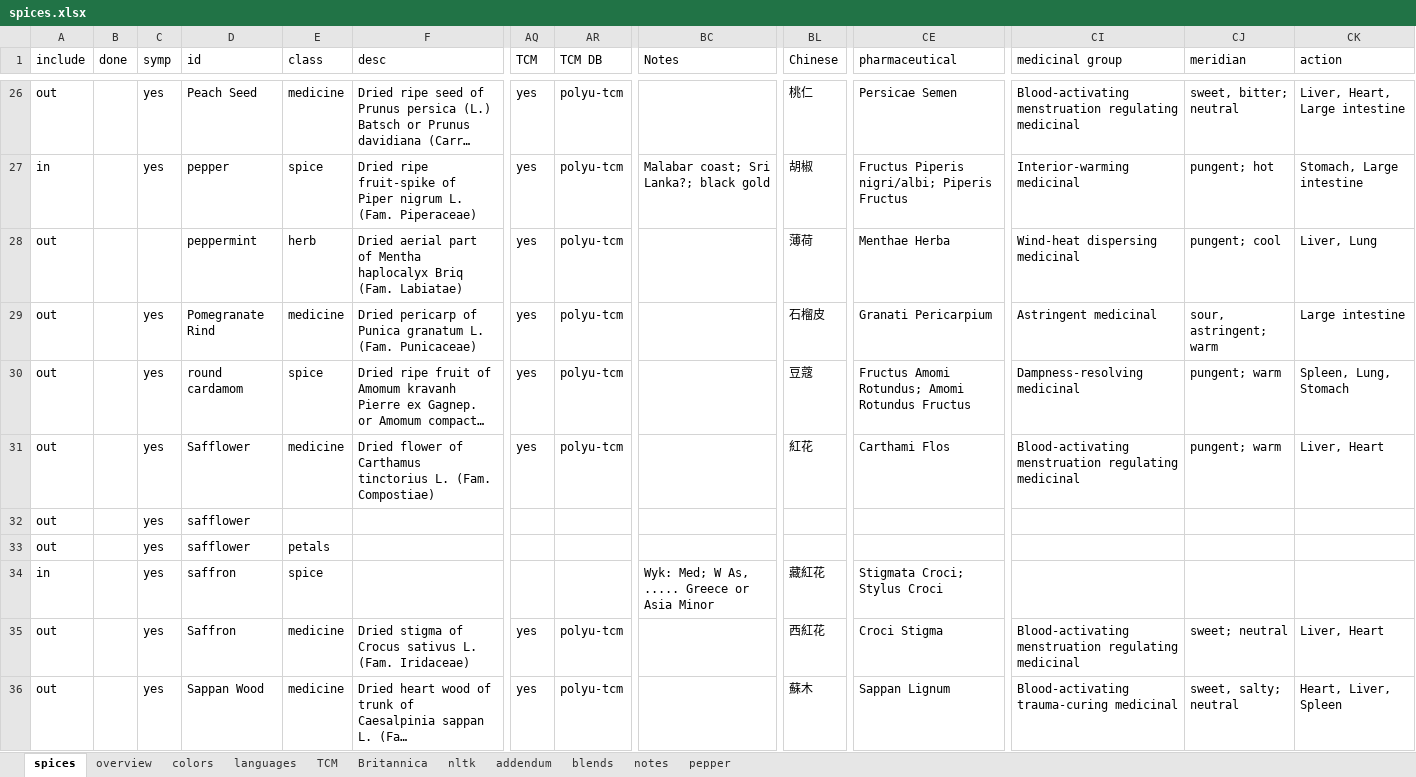
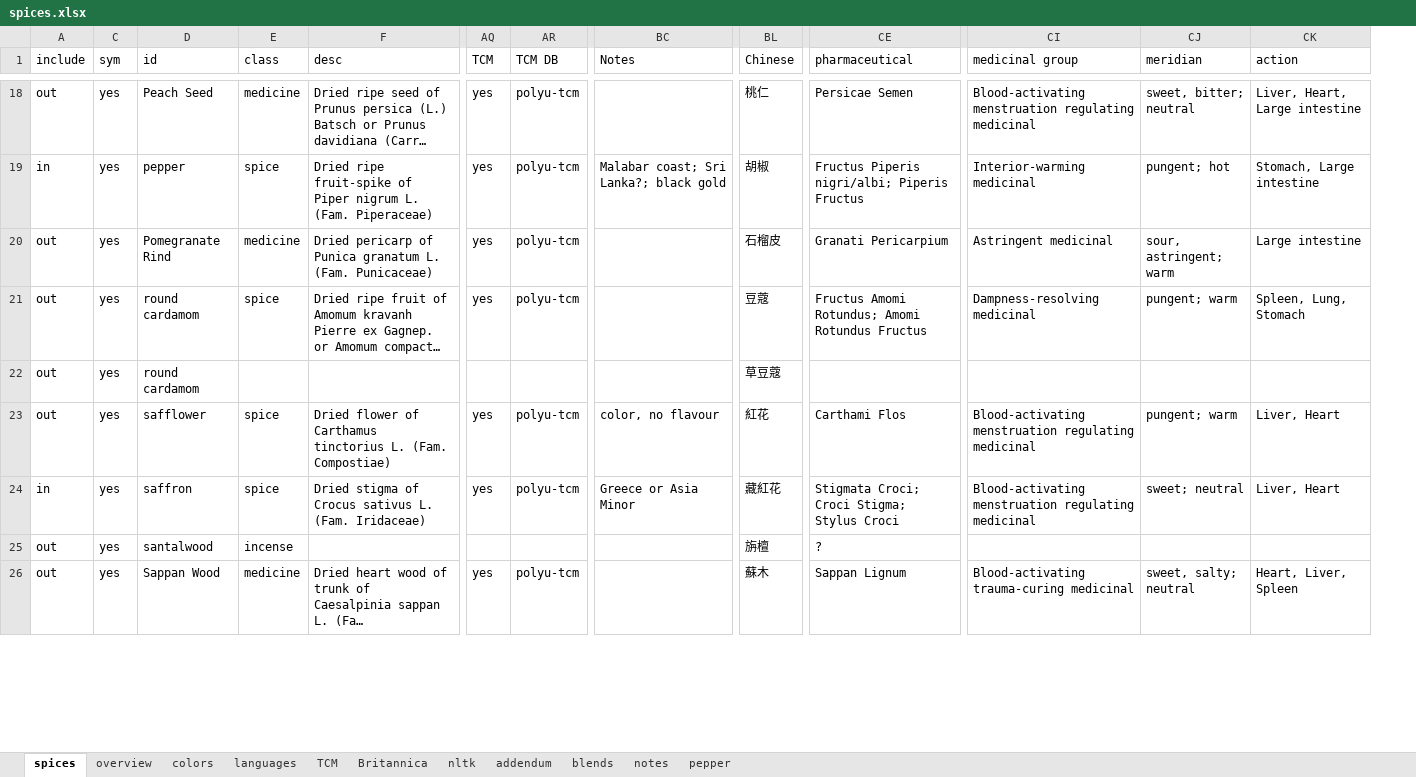
Before and after one commit to partigabor/spice, an Excel workbook: code/data/spices.xlsx, sheet spices, drawn as a sheet; only a part is shown, gaps mark what is left out; long unchanged cells end in …; values as stored, in another font and other column widths than the file's, no borders; conditional formats and table styles not drawn; removed rows and columns are numbered as before the commit, all else as after; rows hold the shown columns only; the diff covers the shown part only; the diff names each change by its address in the sheet, - before the commit and + after, or states it on an @@ line.

```diff
--- a/code/data/spices.xlsx (sheet spices)
+++ b/code/data/spices.xlsx (sheet spices)
@@ column B (done) hidden, empty @@
-C1: symp
+C1: sym
@@ row 28 moved to row 397: out @@
-row 31: out |  | yes | Safflower | medicine | Dried flower of Carthamus tinctorius L. (Fam. Compostiae) | yes | polyu-tcm |  | 紅花 | Carthami Flos | Blood-activating menstruation regulating medicinal | pungent; warm | Liver, Heart
+row 22: out | yes | round cardamom |  |  |  |  |  | 草豆蔻
-E23 (class): (empty)
+E23 (class): spice
-F23 (desc): (empty)
+F23 (desc): Dried flower of Carthamus tinctorius L. (Fam. Compostiae)
-AQ23 (TCM): (empty)
+AQ23 (TCM): yes
-AR23 (TCM DB): (empty)
+AR23 (TCM DB): polyu-tcm
-BC23 (Notes): (empty)
+BC23 (Notes): color, no flavour
-BL23 (Chinese): (empty)
+BL23 (Chinese): 紅花
-CE23 (pharmaceutical): (empty)
+CE23 (pharmaceutical): Carthami Flos
-CI23 (medicinal group): (empty)
+CI23 (medicinal group): Blood-activating menstruation regulating medicinal
-CJ23 (meridian): (empty)
+CJ23 (meridian): pungent; warm
-CK23 (action): (empty)
+CK23 (action): Liver, Heart
-row 33: out |  | yes | safflower | petals
-F24 (desc): (empty)
+F24 (desc): Dried stigma of Crocus sativus L. (Fam. Iridaceae)
-AQ24 (TCM): (empty)
+AQ24 (TCM): yes
-AR24 (TCM DB): (empty)
+AR24 (TCM DB): polyu-tcm
-BC24 (Notes): Wyk: Med; W As, ..... Greece or Asia Minor
+BC24 (Notes): Greece or Asia Minor
-CE24 (pharmaceutical): Stigmata Croci; Stylus Croci
+CE24 (pharmaceutical): Stigmata Croci; Croci Stigma; Stylus Croci
-CI24 (medicinal group): (empty)
+CI24 (medicinal group): Blood-activating menstruation regulating medicinal
-CJ24 (meridian): (empty)
+CJ24 (meridian): sweet; neutral
-CK24 (action): (empty)
+CK24 (action): Liver, Heart
-row 35: out |  | yes | Saffron | medicine | Dried stigma of Crocus sativus L. (Fam. Iridaceae) | yes | polyu-tcm |  | 西紅花 | Croci Stigma | Blood-activating menstruation regulating medicinal | sweet; neutral | Liver, Heart
+row 25: out | yes | santalwood | incense |  |  |  |  | 旃檀 | ?
```
Also changed, not shown: 8 added rows, 16 removed rows, 1 moved row and 43 edited cells elsewhere in this sheet, formulas that keep their value, 4 other files.
